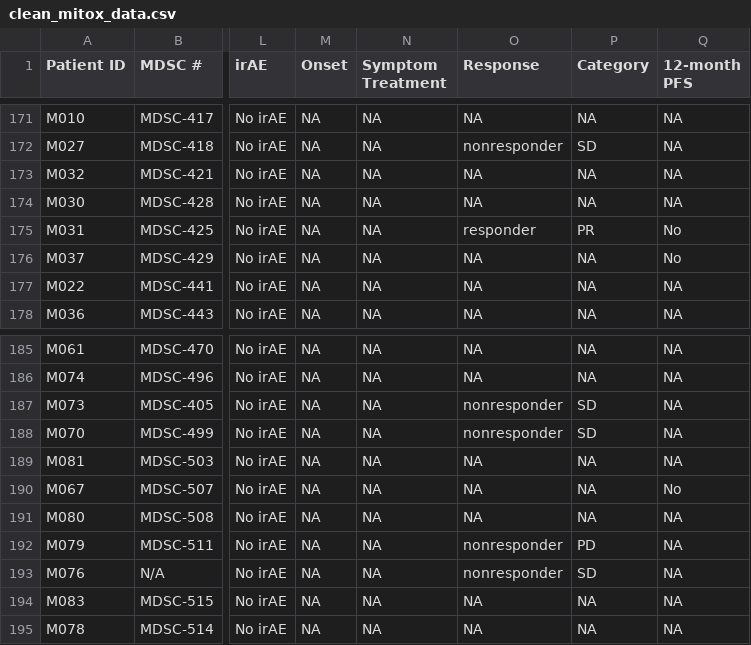
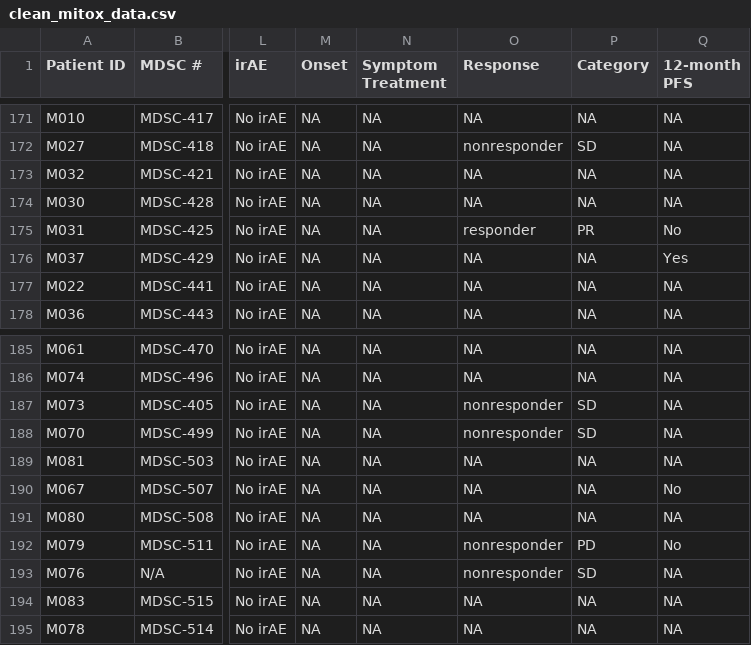
Before and after one commit to spakowiczlab/mitox, a CSV file: data/clean_mitox_data.csv, drawn as a sheet; only a part is shown, gaps mark what is left out; the diff covers the shown part only; the diff names each change by its address in the sheet, - before the commit and + after, or states it on an @@ line.

```diff
--- a/data/clean_mitox_data.csv
+++ b/data/clean_mitox_data.csv
-Q176 (12-month PFS): No
+Q176 (12-month PFS): Yes
-Q192 (12-month PFS): NA
+Q192 (12-month PFS): No
```
Also changed, not shown: 21 edited cells elsewhere in this file, 1 other file.
